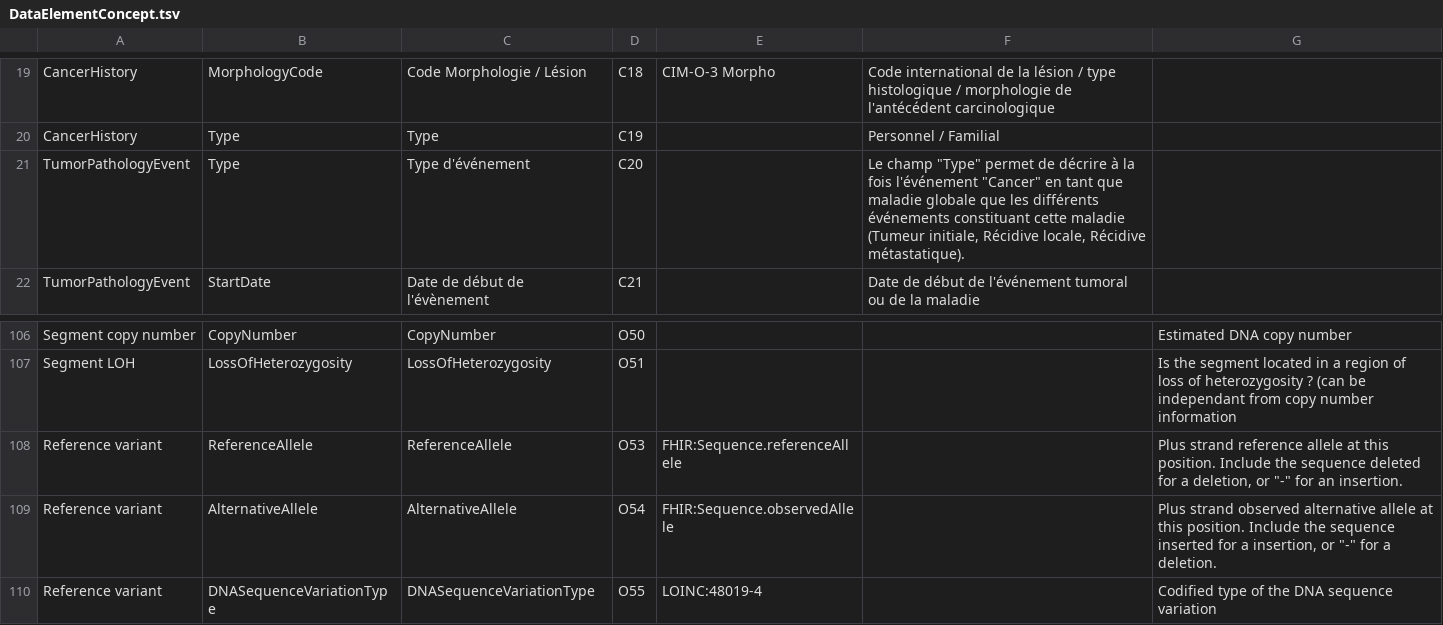
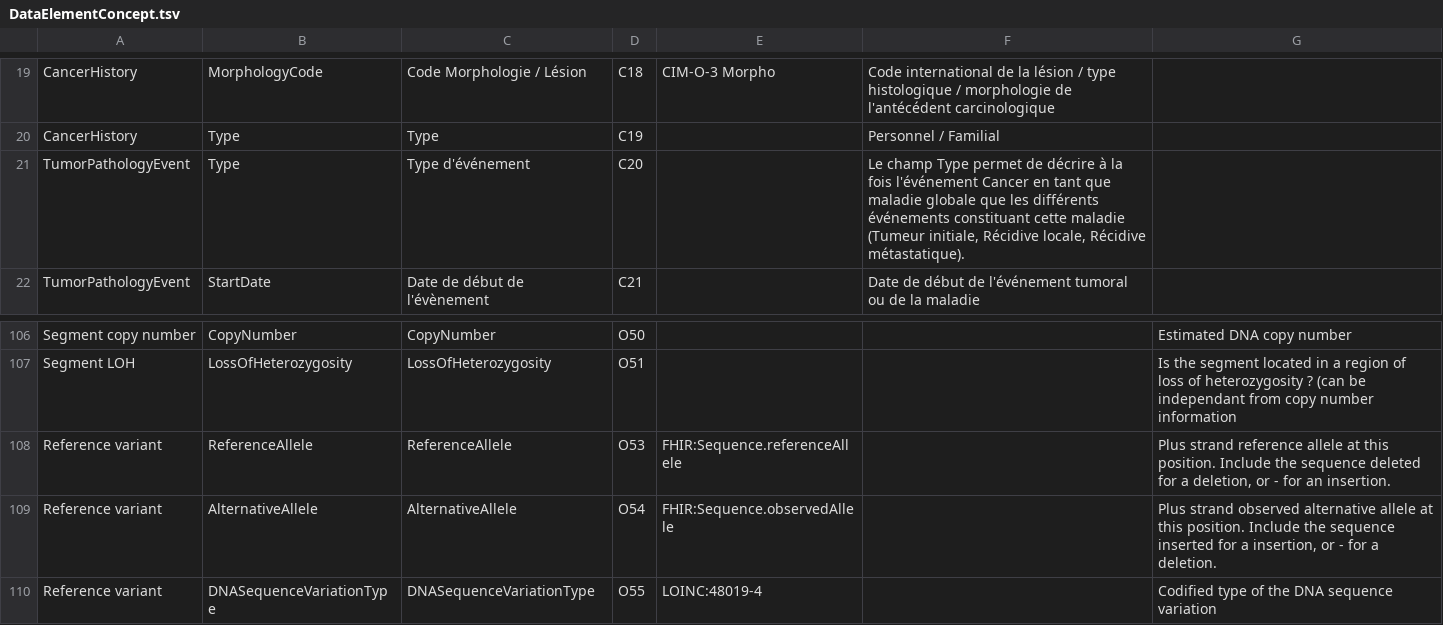
Before and after one commit to ylaizet/OSIRIS, a TSV file: data/DataElementConcept.tsv, drawn as a sheet; only a part is shown, gaps mark what is left out.

Commit message:
test no double quotes in tsv file to make file searcheable

```diff
--- a/data/DataElementConcept.tsv
+++ b/data/DataElementConcept.tsv
@@ -20,3 +20,3 @@ CancerHistory	MorphologyCode	Code Morphologie / Lésion	C18	CIM-O-3 Morpho	Code
 CancerHistory	Type	Type	C19		Personnel / Familial	
-TumorPathologyEvent	Type	Type d'événement	C20		Le champ "Type" permet de décrire à la fois l'événement "Cancer" en tant que maladie globale que les différents événements constituant cette maladie (Tumeur initiale, Récidive locale, Récidive métastatique).	
+TumorPathologyEvent	Type	Type d'événement	C20		Le champ Type permet de décrire à la fois l'événement Cancer en tant que maladie globale que les différents événements constituant cette maladie (Tumeur initiale, Récidive locale, Récidive métastatique).	
 TumorPathologyEvent	StartDate	Date de début de l'évènement	C21		Date de début de l'événement tumoral ou de la maladie	
@@ -107,4 +107,4 @@ Segment copy number	CopyNumber	CopyNumber	O50			Estimated DNA copy number
 Segment LOH	LossOfHeterozygosity	LossOfHeterozygosity	O51			Is the segment located in a region of loss of heterozygosity ? (can be independant from copy number information
-Reference variant	ReferenceAllele	ReferenceAllele	O53	FHIR:Sequence.referenceAllele		Plus strand reference allele at this position. Include the sequence deleted for a deletion, or "-" for an insertion.
-Reference variant	AlternativeAllele	AlternativeAllele	O54	FHIR:Sequence.observedAllele		Plus strand observed alternative allele at this position. Include the sequence inserted for a insertion, or "-" for a deletion.
+Reference variant	ReferenceAllele	ReferenceAllele	O53	FHIR:Sequence.referenceAllele		Plus strand reference allele at this position. Include the sequence deleted for a deletion, or - for an insertion.
+Reference variant	AlternativeAllele	AlternativeAllele	O54	FHIR:Sequence.observedAllele		Plus strand observed alternative allele at this position. Include the sequence inserted for a insertion, or - for a deletion.
 Reference variant	DNASequenceVariationType	DNASequenceVariationType	O55	LOINC:48019-4		Codified type of the DNA sequence variation
```
